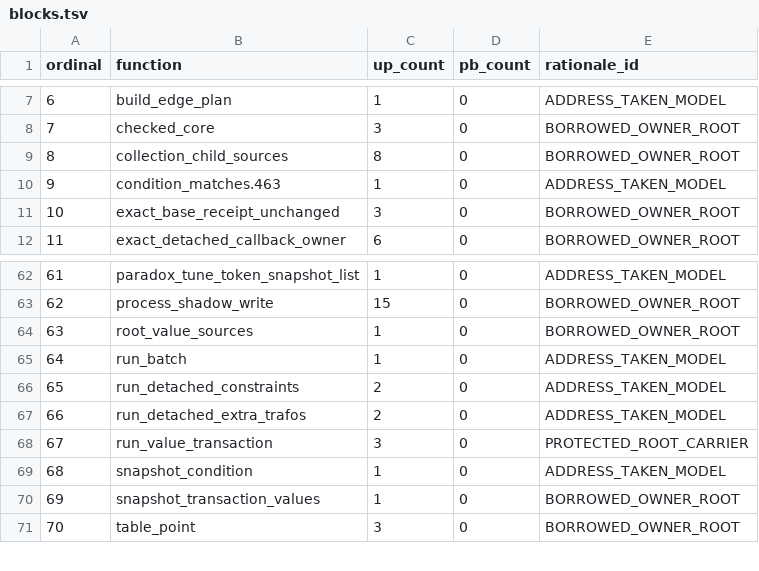
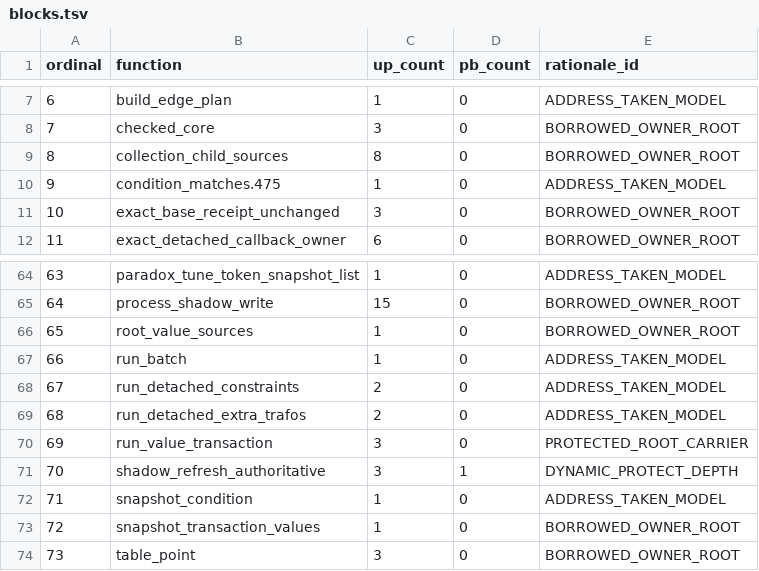
Before and after one commit to mlr-org/paradox, a TSV file: environment/rchk-bcheck-policy/blocks.tsv, drawn as a sheet; only a part is shown, gaps mark what is left out; the diff covers the shown part only; the diff names each change by its address in the sheet, - before the commit and + after, or states it on an @@ line.

```diff
--- a/environment/rchk-bcheck-policy/blocks.tsv
+++ b/environment/rchk-bcheck-policy/blocks.tsv
-B10 (function): condition_matches.463
+B10 (function): condition_matches.475
@@ column A (ordinal) renumbered from row 19 down @@
+row 71: 70 | shadow_refresh_authoritative | 3 | 1 | DYNAMIC_PROTECT_DEPTH
```
Also changed, not shown: 4 added rows, 2 removed rows and 5 edited cells elsewhere in this file, environment/rchk-bcheck-policy/policy.tsv, 2 other files.
